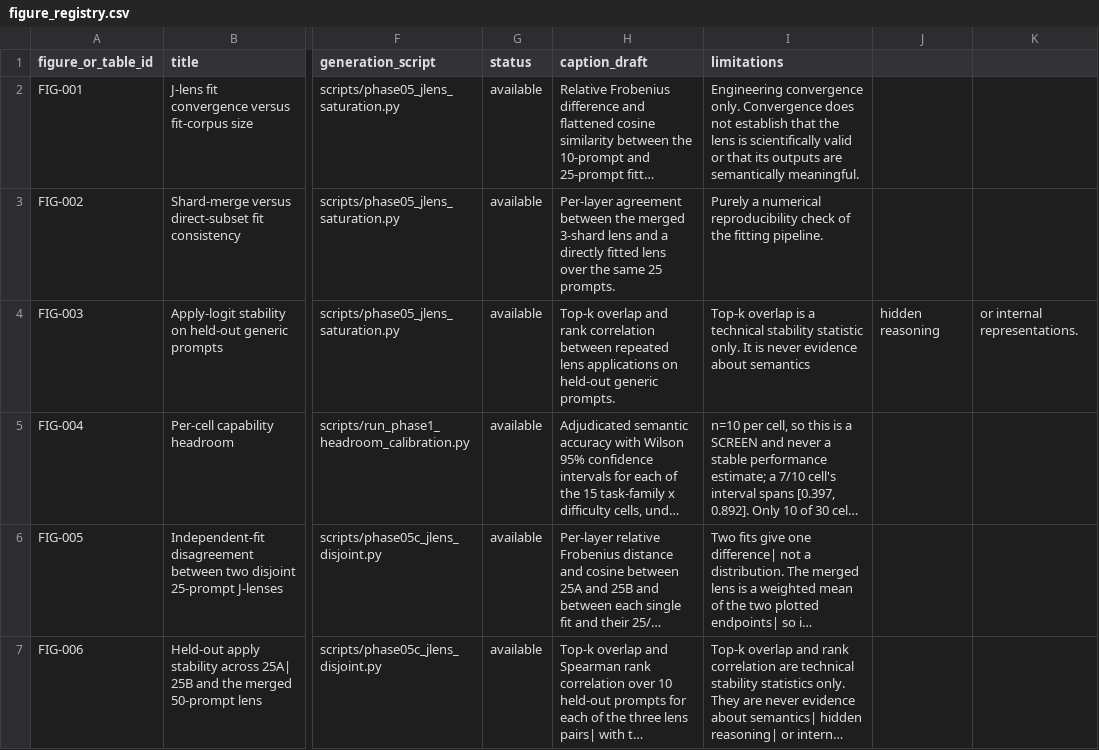
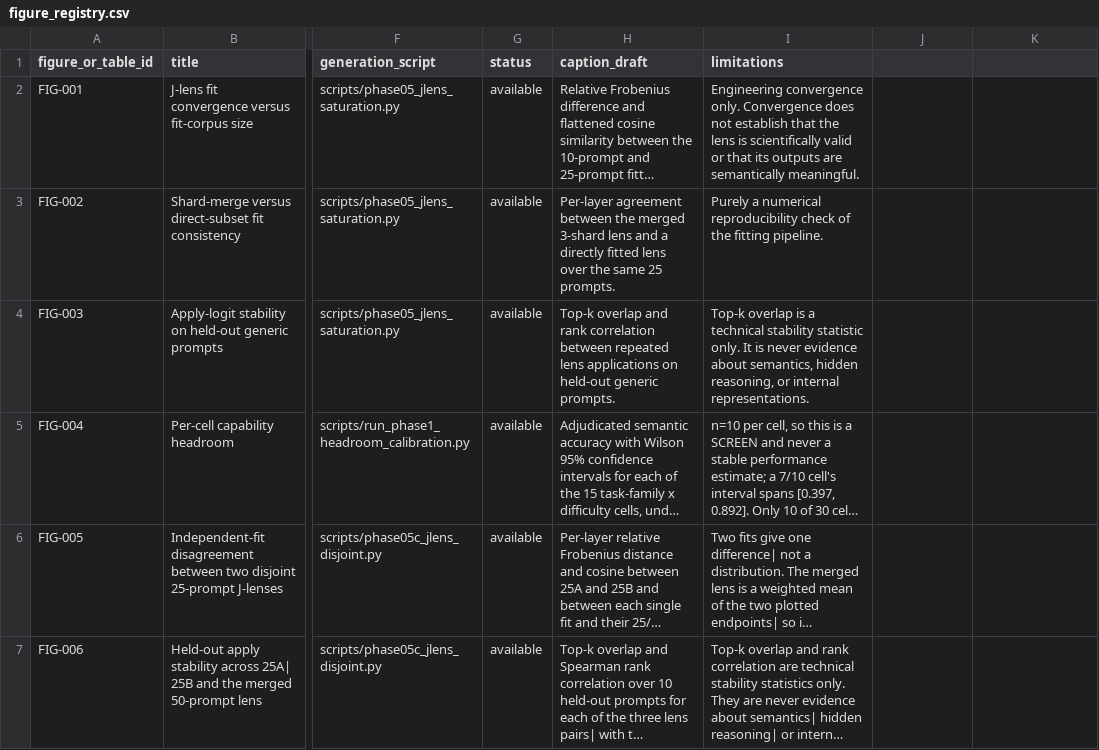
Before and after one commit to Alanjiao1988/J-space-observation, a CSV file: paper/figure_registry.csv, drawn as a sheet; only a part is shown, gaps mark what is left out; long unchanged cells end in …; the diff names each change by its address in the sheet, - before the commit and + after, or states it on an @@ line.

```diff
--- a/paper/figure_registry.csv
+++ b/paper/figure_registry.csv
-I4 (limitations): …evidence about semantics
+I4 (limitations): …evidence about semantics, hidden reasoning, or internal representations.
-J4: hidden reasoning
+J4: (empty)
-K4: or internal representations.
+K4: (empty)
```
Also changed, not shown: paper/table_registry.csv, 1 other file.
